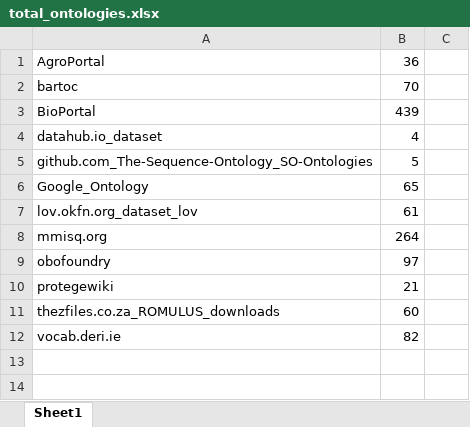
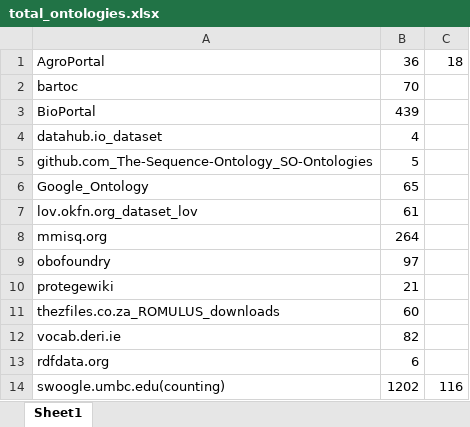
Before and after one commit to priyasatbhaya/tag_distribution, an Excel workbook: excel_files/total_ontologies.xlsx, sheet Sheet1, drawn as a sheet; values as stored, in another font and other column widths than the file's, no borders; the diff names each change by its address in the sheet, - before the commit and + after, or states it on an @@ line.

Commit message:
total_ontologies excel file updated

```diff
--- a/excel_files/total_ontologies.xlsx (sheet Sheet1)
+++ b/excel_files/total_ontologies.xlsx (sheet Sheet1)
-C1: (empty)
+C1: 18
+row 13: rdfdata.org | 6
+row 14: swoogle.umbc.edu(counting) | 1202 | 116
```
